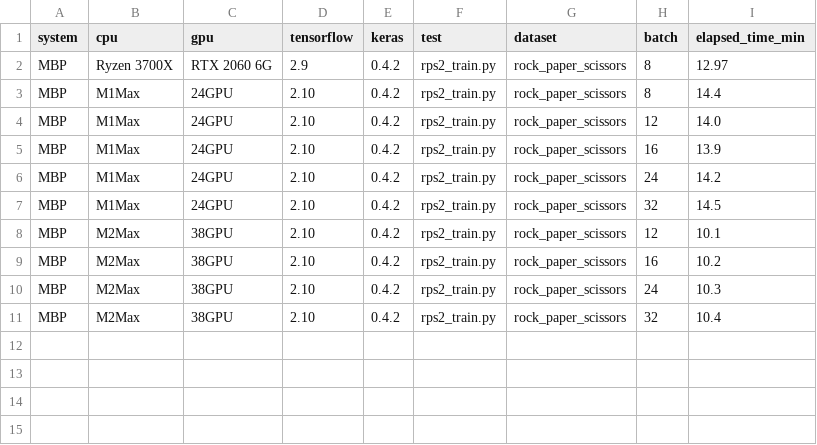
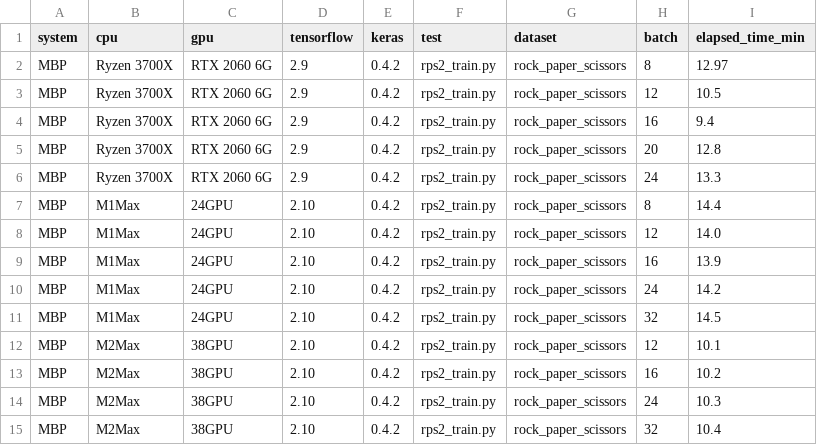
Before and after one commit to woolfel/mac-tensorflow-bench, a CSV file: train_gpu_results.csv, drawn as a sheet; the diff names each change by its address in the sheet, - before the commit and + after, or states it on an @@ line.

Commit message:
adding more results

```diff
--- a/train_gpu_results.csv
+++ b/train_gpu_results.csv
+row 3: MBP | Ryzen 3700X | RTX 2060 6G | 2.9 | 0.4.2 | rps2_train.py | rock_paper_scissors | 12 | 10.5
+row 4: MBP | Ryzen 3700X | RTX 2060 6G | 2.9 | 0.4.2 | rps2_train.py | rock_paper_scissors | 16 | 9.4
+row 5: MBP | Ryzen 3700X | RTX 2060 6G | 2.9 | 0.4.2 | rps2_train.py | rock_paper_scissors | 20 | 12.8
+row 6: MBP | Ryzen 3700X | RTX 2060 6G | 2.9 | 0.4.2 | rps2_train.py | rock_paper_scissors | 24 | 13.3
```
